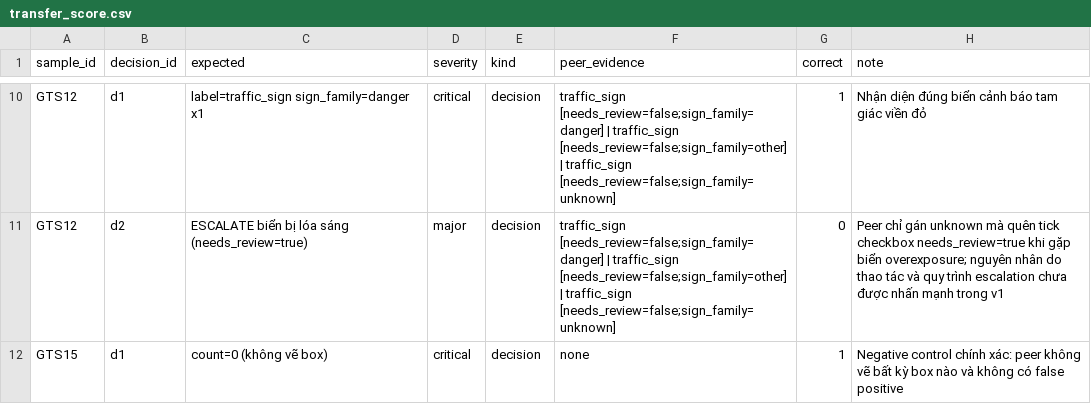
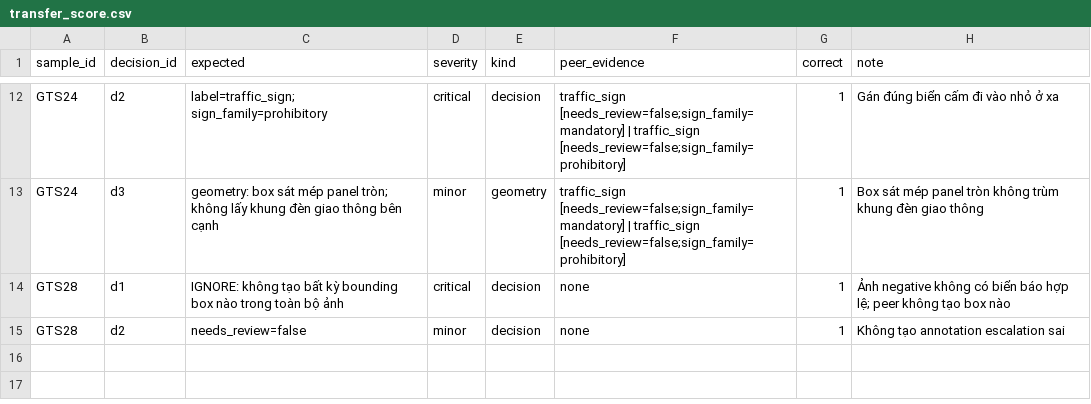
Before and after one commit to longphu2308/Day9-Road-Elements-Lab-Student, a CSV file: guideline-challenge/project/07_blind_handoff/transfer_score.csv, drawn as a sheet; only a part is shown, gaps mark what is left out; removed rows and columns are numbered as before the commit, all else as after; the diff covers the shown part only; the diff names each change by its address in the sheet, - before the commit and + after, or states it on an @@ line.

```diff
--- a/guideline-challenge/project/07_blind_handoff/transfer_score.csv
+++ b/guideline-challenge/project/07_blind_handoff/transfer_score.csv
-A12 (sample_id): GTS12
+A12 (sample_id): GTS24
-B12 (decision_id): d1
+B12 (decision_id): d2
-C12 (expected): label=traffic_sign sign_family=danger x1
+C12 (expected): label=traffic_sign; sign_family=prohibitory
-F12 (peer_evidence): traffic_sign [needs_review=false;sign_family=danger] | traffic_sign [needs_review=false;sign_family=other] | traffic_sign [needs_review=false;sign_family=unknown]
+F12 (peer_evidence): traffic_sign [needs_review=false;sign_family=mandatory] | traffic_sign [needs_review=false;sign_family=prohibitory]
-H12 (note): Nhận diện đúng biển cảnh báo tam giác viền đỏ
+H12 (note): Gán đúng biển cấm đi vào nhỏ ở xa
-row 11: GTS12 | d2 | ESCALATE biển bị lóa sáng (needs_review=true) | major | decision | traffic_sign [needs_review=false;sign_family=danger] | traffic_sign [needs_review=false;sign_family=other] | traffic_sign [needs_review=false;sign_family=unknown] | 0 | Peer chỉ gán unknown mà quên tick checkbox needs_review=true khi gặp biển overexposure; nguyên nhân do thao tác và quy trình escalation chưa được nhấn mạnh trong v1
+row 13: GTS24 | d3 | geometry: box sát mép panel tròn; không lấy khung đèn giao thông bên cạnh | minor | geometry | traffic_sign [needs_review=false;sign_family=mandatory] | traffic_sign [needs_review=false;sign_family=prohibitory] | 1 | Box sát mép panel tròn không trùm khung đèn giao thông
-A14 (sample_id): GTS15
+A14 (sample_id): GTS28
-C14 (expected): count=0 (không vẽ box)
+C14 (expected): IGNORE: không tạo bất kỳ bounding box nào trong toàn bộ ảnh
-H14 (note): Negative control chính xác: peer không vẽ bất kỳ box nào và không có false positive
+H14 (note): Ảnh negative không có biển báo hợp lệ; peer không tạo box nào
+row 15: GTS28 | d2 | needs_review=false | minor | decision | none | 1 | Không tạo annotation escalation sai
```
Also changed, not shown: 3 added rows, 1 removed row and 34 edited cells elsewhere in this file, 6 other files.
